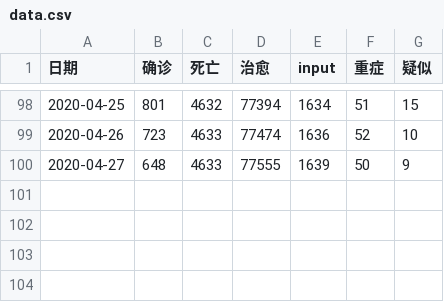
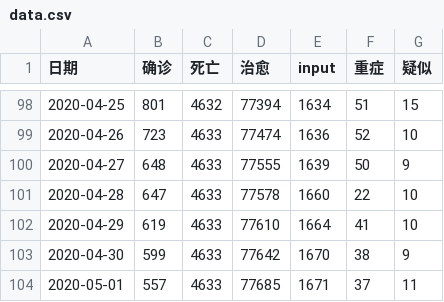
Before and after one commit to luotianqi777/Paper, a CSV file: Output/data.csv, drawn as a sheet; only a part is shown, gaps mark what is left out.

```diff
--- a/Output/data.csv
+++ b/Output/data.csv
@@ -100 +100,5 @@
 2020-04-27,648,4633,77555,1639,50,9
+2020-04-28,647,4633,77578,1660,22,10
+2020-04-29,619,4633,77610,1664,41,10
+2020-04-30,599,4633,77642,1670,38,9
+2020-05-01,557,4633,77685,1671,37,11
```
Also changed, not shown: 21 other files.
